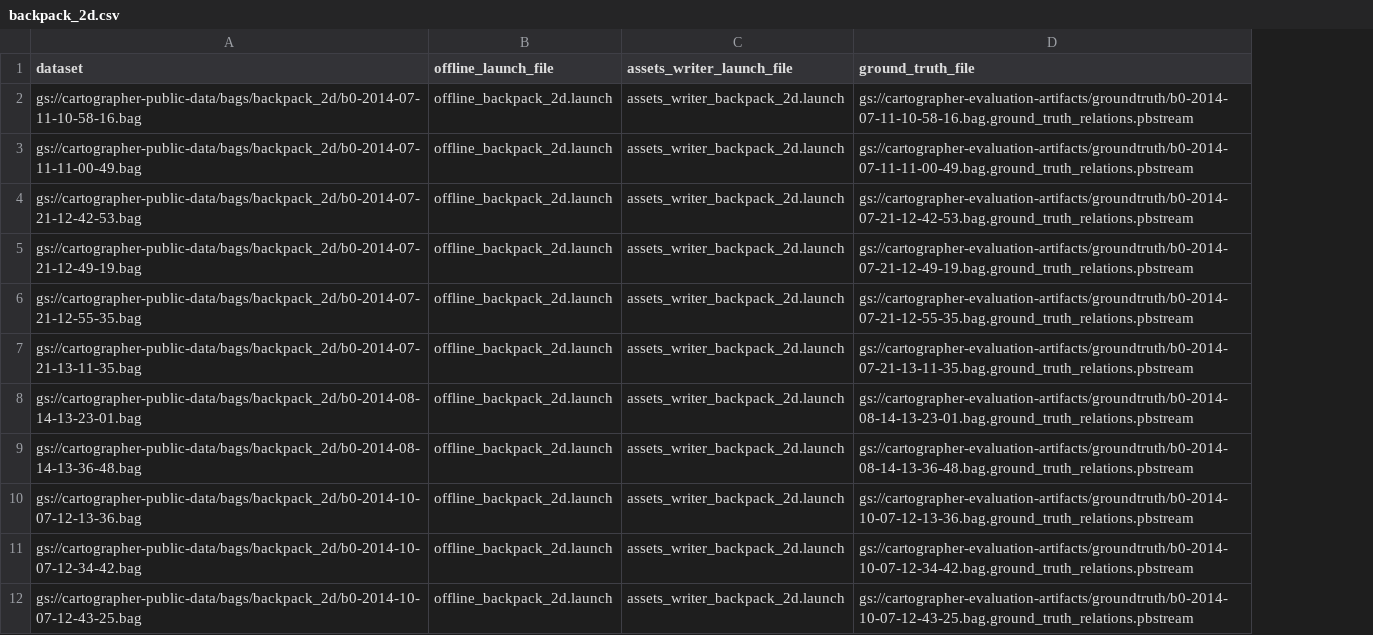
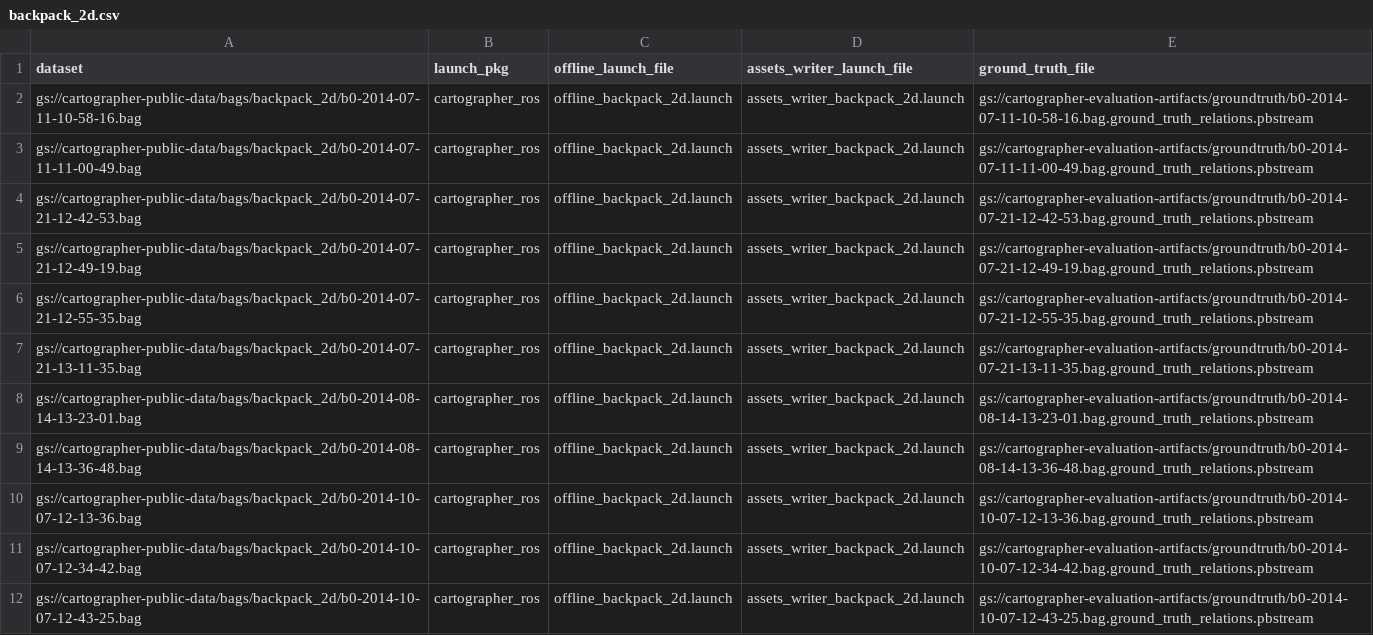
Before and after one commit to cartographer-project/infrastructure, a CSV file: evaluation/dataset_lists/backpack_2d.csv, drawn as a sheet; only a part is shown; the diff names each change by its address in the sheet, - before the commit and + after, or states it on an @@ line.

```diff
--- a/evaluation/dataset_lists/backpack_2d.csv
+++ b/evaluation/dataset_lists/backpack_2d.csv
+column B (launch_pkg), rows 2-12: all cartographer_ros
```
Also changed, not shown: evaluation/dataset_lists/backpack_3d.csv, evaluation/dataset_lists/nightly_evaluation.csv, 6 other files.
